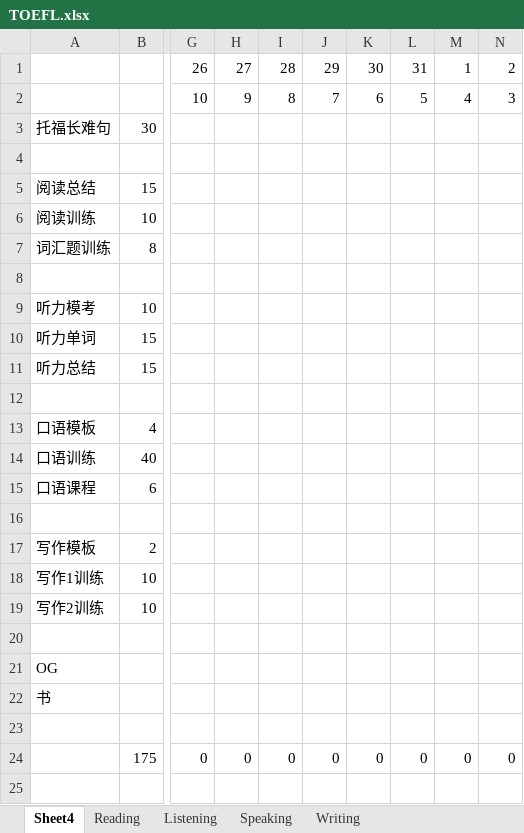
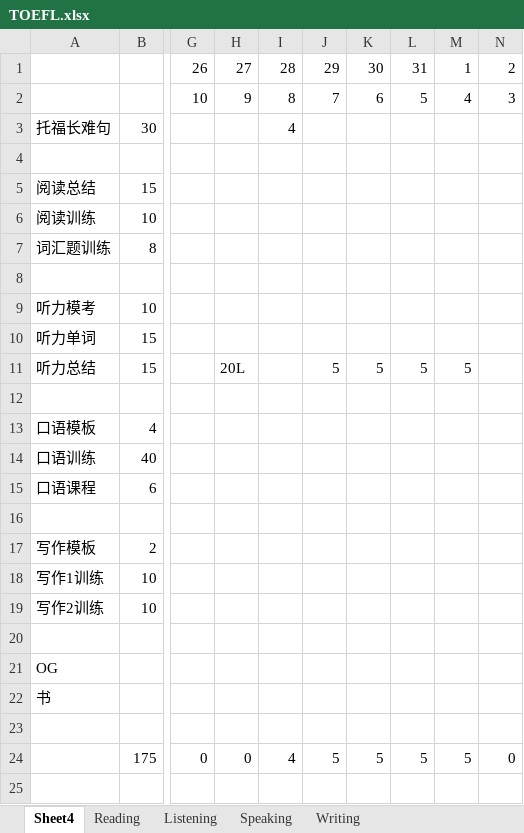
Before and after one commit to AdamZh0u/EveryZ, an Excel workbook: source/Advanced/En/TOEFL.xlsx, sheet Sheet4, drawn as a sheet; only a part is shown, gaps mark what is left out; values as stored, in another font and other column widths than the file's, no borders; the diff names each change by its address in the sheet, - before the commit and + after, or states it on an @@ line.

```diff
--- a/source/Advanced/En/TOEFL.xlsx (sheet Sheet4)
+++ b/source/Advanced/En/TOEFL.xlsx (sheet Sheet4)
-I3: (empty)
+I3: 4
-H11: (empty)
+H11: 20L
-J11: (empty)
+J11: 5
-K11: (empty)
+K11: 5
-L11: (empty)
+L11: 5
-M11: (empty)
+M11: 5
-I24: 0
+I24: 4
-J24: 0
+J24: 5
-K24: 0
+K24: 5
-L24: 0
+L24: 5
-M24: 0
+M24: 5
```
Also changed, not shown: 6 other files.
